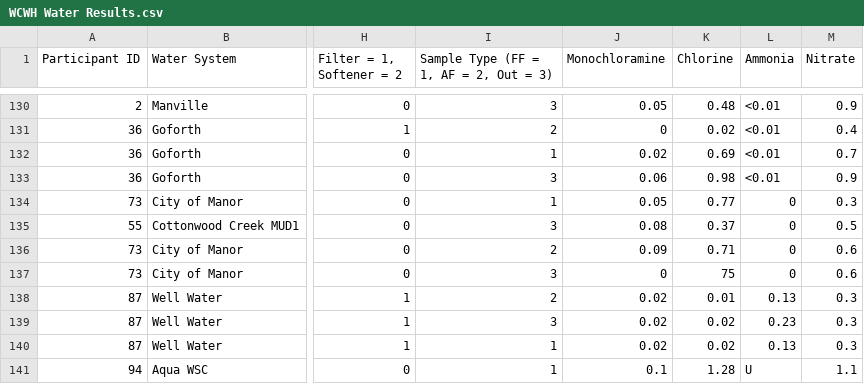
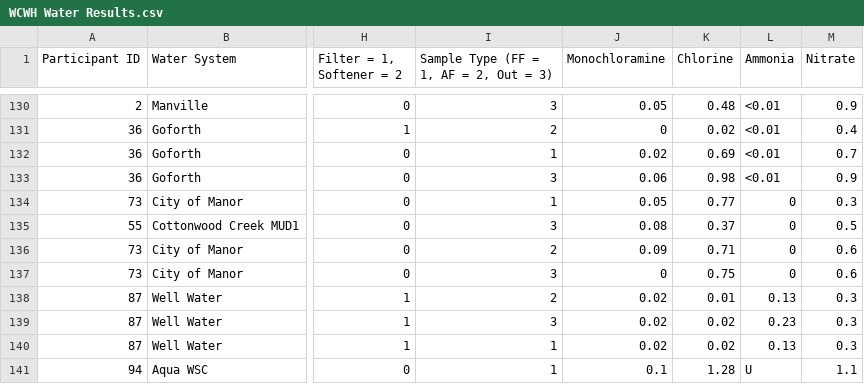
Before and after one commit to ewilli28/WCWH-SciML, a CSV file: WCWH Water Results.csv, drawn as a sheet; only a part is shown, gaps mark what is left out; the diff names each change by its address in the sheet, - before the commit and + after, or states it on an @@ line.

Commit message:
Add files via upload

```diff
--- a/WCWH Water Results.csv
+++ b/WCWH Water Results.csv
-K137 (Chlorine): 75
+K137 (Chlorine): 0.75
```
